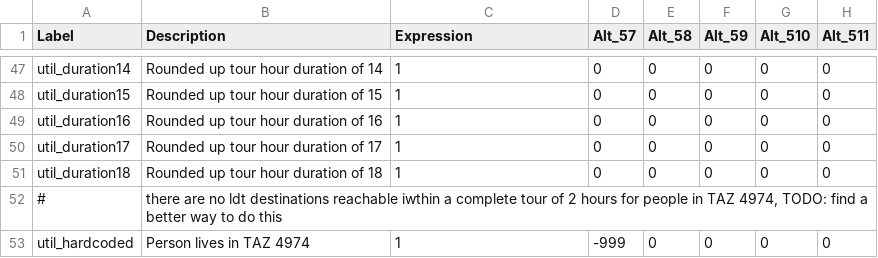
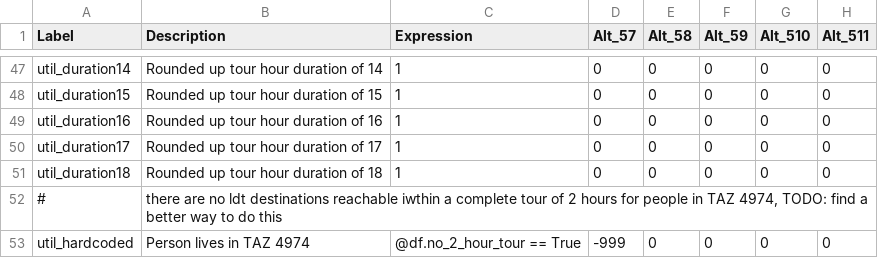
Before and after one commit to SANDAG/activitysim-cvm, a CSV file: activitysim/examples/example_odot_ldt/configs/ldt_complete_tour_scheduling.csv, drawn as a sheet; only a part is shown, gaps mark what is left out; the diff names each change by its address in the sheet, - before the commit and + after, or states it on an @@ line.

```diff
--- a/activitysim/examples/example_odot_ldt/configs/ldt_complete_tour_scheduling.csv
+++ b/activitysim/examples/example_odot_ldt/configs/ldt_complete_tour_scheduling.csv
-C53 (Expression): 1
+C53 (Expression): @df.no_2_hour_tour == True
```
Also changed, not shown: activitysim/examples/example_odot_ldt/configs/ldt_internal_tour_destination.csv, 12 other files.
